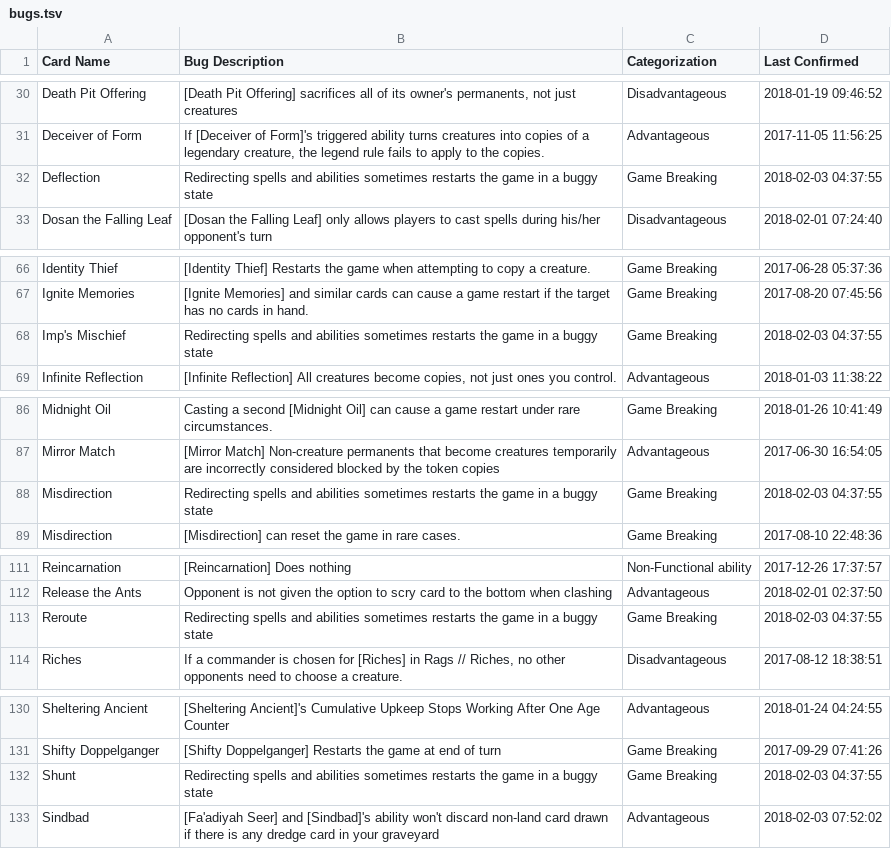
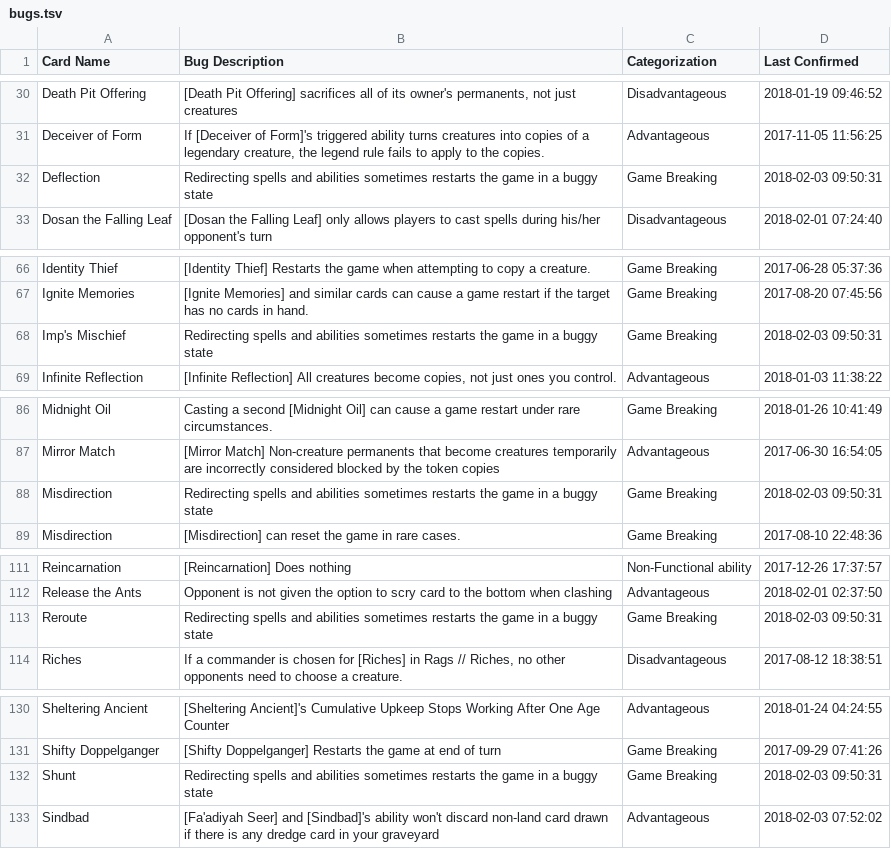
Before and after one commit to PennyDreadfulMTG/modo-bugs, a TSV file: bugs.tsv, drawn as a sheet; only a part is shown, gaps mark what is left out; the diff covers the shown part only.

Commit message:
Updated Bug List from Issues

```diff
--- a/bugs.tsv
+++ b/bugs.tsv
@@ -31,3 +31,3 @@ Death Pit Offering	[Death Pit Offering] sacrifices all of its owner's permanents
 Deceiver of Form	If [Deceiver of Form]'s triggered ability turns creatures into copies of a legendary creature, the legend rule fails to apply to the copies.	Advantageous	2017-11-05 11:56:25
-Deflection	Redirecting spells and abilities sometimes restarts the game in a buggy state	Game Breaking	2018-02-03 04:37:55
+Deflection	Redirecting spells and abilities sometimes restarts the game in a buggy state	Game Breaking	2018-02-03 09:50:31
 Dosan the Falling Leaf	[Dosan the Falling Leaf] only allows players to cast spells during his/her opponent's turn	Disadvantageous	2018-02-01 07:24:40
@@ -67,3 +67,3 @@ Identity Thief	[Identity Thief] Restarts the game when attempting to copy a crea
 Ignite Memories	[Ignite Memories] and similar cards can cause a game restart if the target has no cards in hand.	Game Breaking	2017-08-20 07:45:56
-Imp's Mischief	Redirecting spells and abilities sometimes restarts the game in a buggy state	Game Breaking	2018-02-03 04:37:55
+Imp's Mischief	Redirecting spells and abilities sometimes restarts the game in a buggy state	Game Breaking	2018-02-03 09:50:31
 Infinite Reflection	[Infinite Reflection] All creatures become copies, not just ones you control.	Advantageous	2018-01-03 11:38:22
@@ -87,3 +87,3 @@ Midnight Oil	Casting a second [Midnight Oil] can cause a game restart under rare
 Mirror Match	[Mirror Match] Non-creature permanents that become creatures temporarily are incorrectly considered blocked by the token copies	Advantageous	2017-06-30 16:54:05
-Misdirection	Redirecting spells and abilities sometimes restarts the game in a buggy state	Game Breaking	2018-02-03 04:37:55
+Misdirection	Redirecting spells and abilities sometimes restarts the game in a buggy state	Game Breaking	2018-02-03 09:50:31
 Misdirection	[Misdirection] can reset the game in rare cases.	Game Breaking	2017-08-10 22:48:36
@@ -112,3 +112,3 @@ Reincarnation	[Reincarnation] Does nothing	Non-Functional ability	2017-12-26 17:
 Release the Ants	Opponent is not given the option to scry card to the bottom when clashing	Advantageous	2018-02-01 02:37:50
-Reroute	Redirecting spells and abilities sometimes restarts the game in a buggy state	Game Breaking	2018-02-03 04:37:55
+Reroute	Redirecting spells and abilities sometimes restarts the game in a buggy state	Game Breaking	2018-02-03 09:50:31
 Riches	If a commander is chosen for [Riches] in Rags // Riches, no other opponents need to choose a creature.	Disadvantageous	2017-08-12 18:38:51
@@ -131,3 +131,3 @@ Sheltering Ancient	[Sheltering Ancient]'s Cumulative Upkeep Stops Working After
 Shifty Doppelganger	[Shifty Doppelganger] Restarts the game at end of turn	Game Breaking	2017-09-29 07:41:26
-Shunt	Redirecting spells and abilities sometimes restarts the game in a buggy state	Game Breaking	2018-02-03 04:37:55
+Shunt	Redirecting spells and abilities sometimes restarts the game in a buggy state	Game Breaking	2018-02-03 09:50:31
 Sindbad	[Fa'adiyah Seer] and [Sindbad]'s ability won't discard non-land card drawn if there is any dredge card in your graveyard	Advantageous	2018-02-03 07:52:02
```
Also changed, not shown: 2 edited cells elsewhere in this file, 1 other file.
